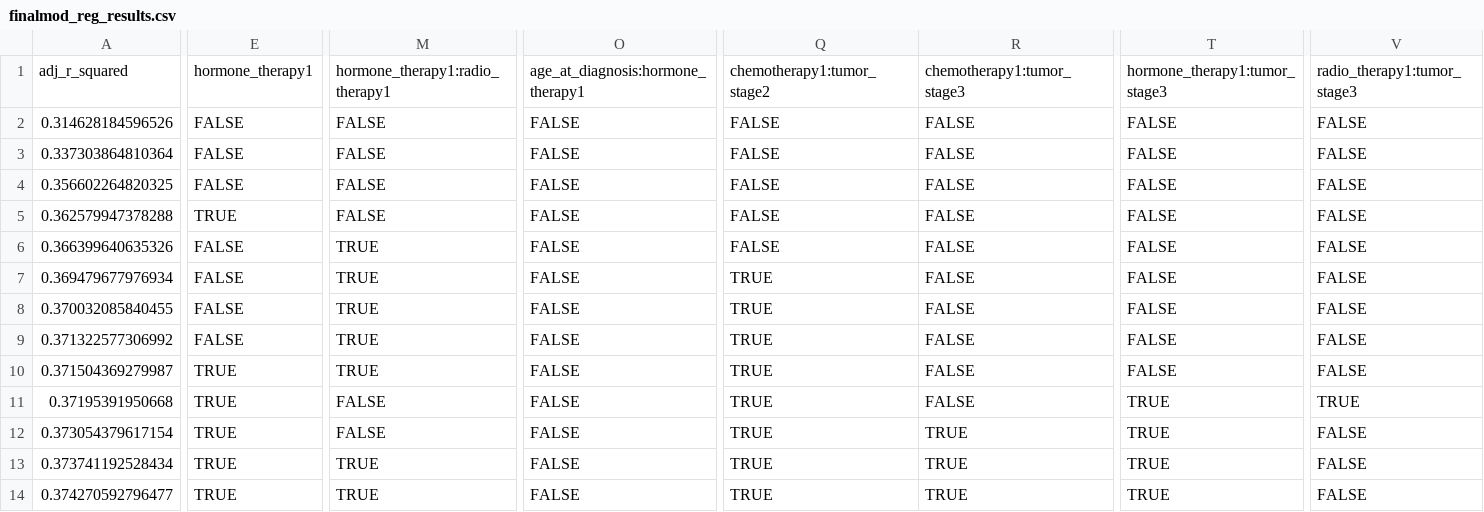
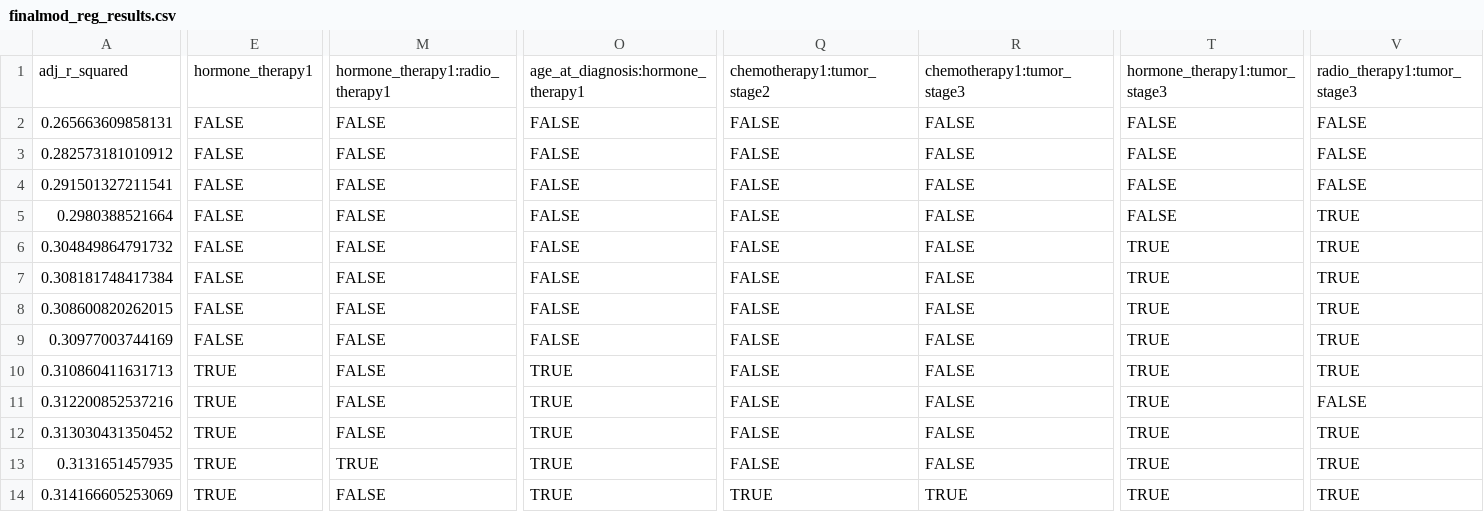
Before and after one commit to Nick-2003/STAT-306-Project-Group-10, a CSV file: finalmod_reg_results.csv, drawn as a sheet; only a part is shown, gaps mark what is left out; removed rows and columns are numbered as before the commit, all else as after; rows hold the shown columns only; the diff covers the shown part only; the diff names each change by its address in the sheet, - before the commit and + after, or states it on an @@ line.

```diff
--- a/finalmod_reg_results.csv
+++ b/finalmod_reg_results.csv
-A2: 0.314628184596526
+A2: 0.265663609858131
-A3: 0.337303864810364
+A3: 0.282573181010912
-A4: 0.356602264820325
+A4: 0.291501327211541
-A5: 0.362579947378288
+A5: 0.2980388521664
-E5: TRUE
+E5: FALSE
-V5:V7: FALSE
+V5:V7: TRUE
-A6: 0.366399640635326
+A6: 0.304849864791732
-M6:M7: TRUE
+M6:M7: FALSE
-T6:T7: FALSE
+T6:T7: TRUE
-A7: 0.369479677976934
+A7: 0.308181748417384
-Q7: TRUE
+Q7: FALSE
-row 8: 0.370032085840455 | FALSE | TRUE | FALSE | TRUE | FALSE | FALSE | FALSE
-A8: 0.371322577306992
+A8: 0.308600820262015
-M8:M9: TRUE
+M8:M9: FALSE
-Q8:Q12: TRUE
+Q8:Q12: FALSE
-T8:T9: FALSE
+T8:T9: TRUE
-V8:V9: FALSE
+V8:V9: TRUE
-A9: 0.371504369279987
+A9: 0.30977003744169
-E9: TRUE
+E9: FALSE
-A10: 0.37195391950668
+A10: 0.310860411631713
-O10:O12: FALSE
+O10:O12: TRUE
-A11: 0.373054379617154
+A11: 0.312200852537216
-R11:R12: TRUE
+R11:R12: FALSE
-A12: 0.373741192528434
+A12: 0.313030431350452
-M12: TRUE
+M12: FALSE
-V12: FALSE
+V12: TRUE
+row 13: 0.3131651457935 | TRUE | TRUE | TRUE | FALSE | FALSE | TRUE | TRUE
-A14: 0.374270592796477
+A14: 0.314166605253069
-M14: TRUE
+M14: FALSE
-O14: FALSE
+O14: TRUE
-V14: FALSE
+V14: TRUE
```
Also changed, not shown: 6 edited cells elsewhere in this file, 1 other file.
